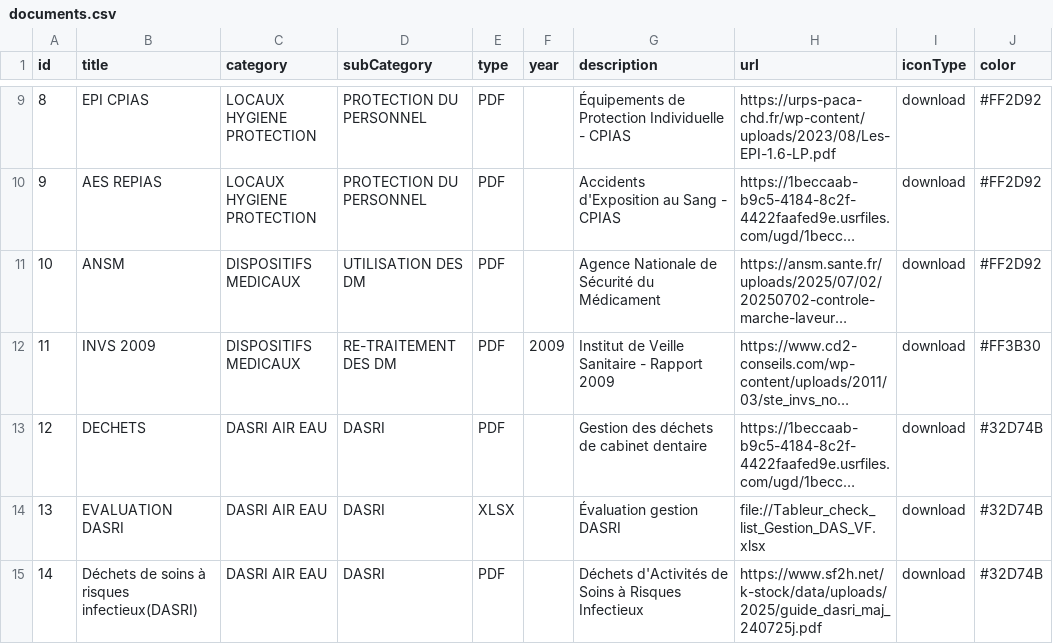
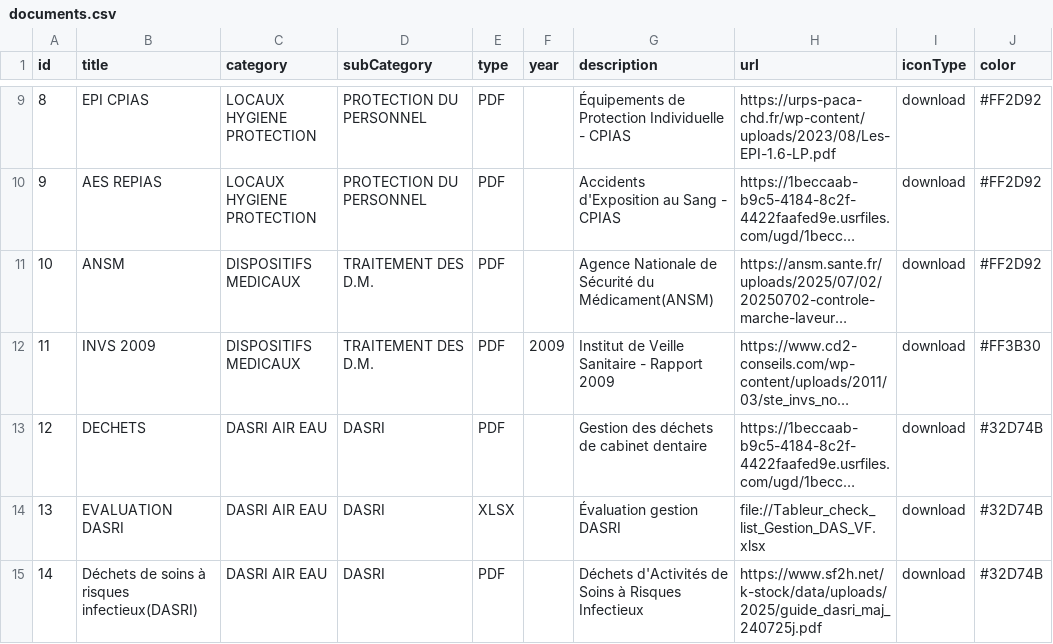
Before and after one commit to alexandreshenouda/ctapratique, a CSV file: assets/documents.csv, drawn as a sheet; only a part is shown, gaps mark what is left out; long unchanged cells end in …; the diff names each change by its address in the sheet, - before the commit and + after, or states it on an @@ line.

Commit message:
Update documents.csv

```diff
--- a/assets/documents.csv
+++ b/assets/documents.csv
-D11 (subCategory): UTILISATION DES DM
+D11 (subCategory): TRAITEMENT DES D.M.
-G11 (description): Agence Nationale de Sécurité du Médicament
+G11 (description): Agence Nationale de Sécurité du Médicament(ANSM)
-D12 (subCategory): RE-TRAITEMENT DES DM
+D12 (subCategory): TRAITEMENT DES D.M.
```
